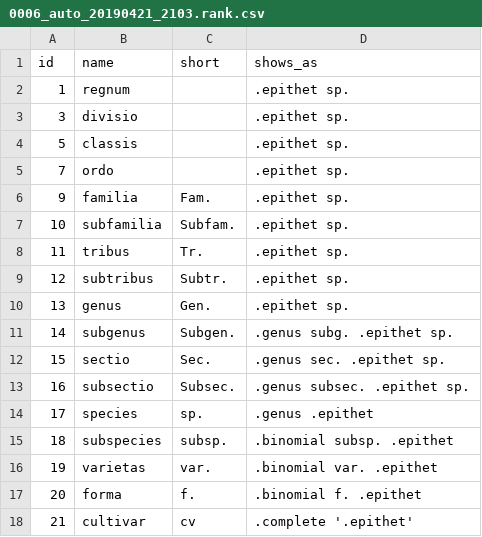
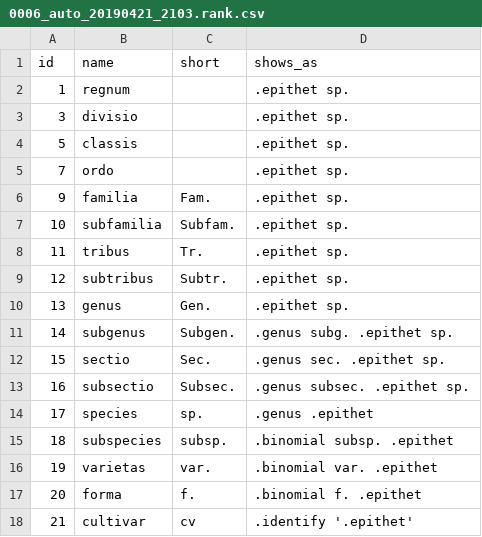
Before and after one commit to Ghini/server, a CSV file: taxonomy/migrations/0006_auto_20190421_2103.rank.csv, drawn as a sheet.

Commit message:
added Rank to admin. 2 tests succeed, 2 skipped

```diff
--- a/taxonomy/migrations/0006_auto_20190421_2103.rank.csv
+++ b/taxonomy/migrations/0006_auto_20190421_2103.rank.csv
@@ -17,2 +17,2 @@ id,name,short,shows_as
 20,"forma","f.",".binomial f. .epithet"
-21,"cultivar","cv",".complete '.epithet'"
+21,"cultivar","cv",".identify '.epithet'"
```
Also changed, not shown: 2 other files.
